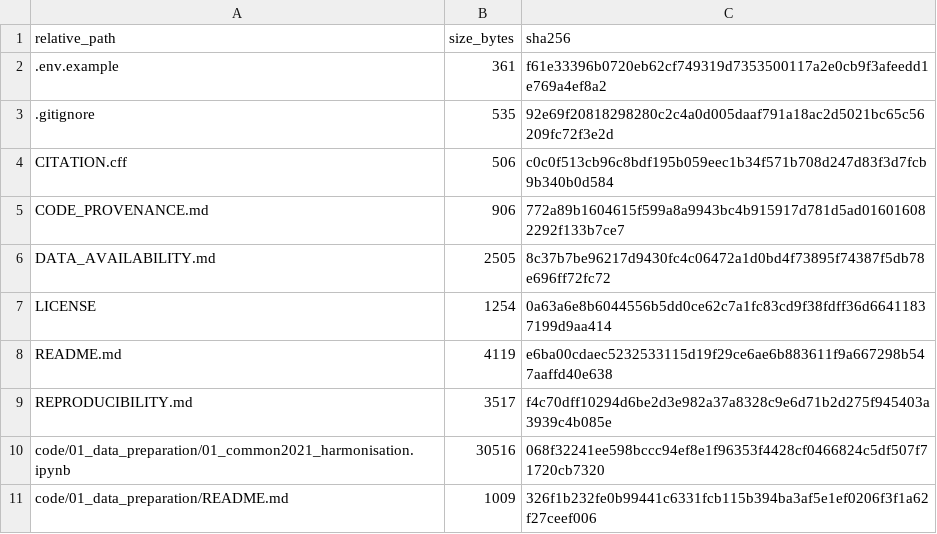
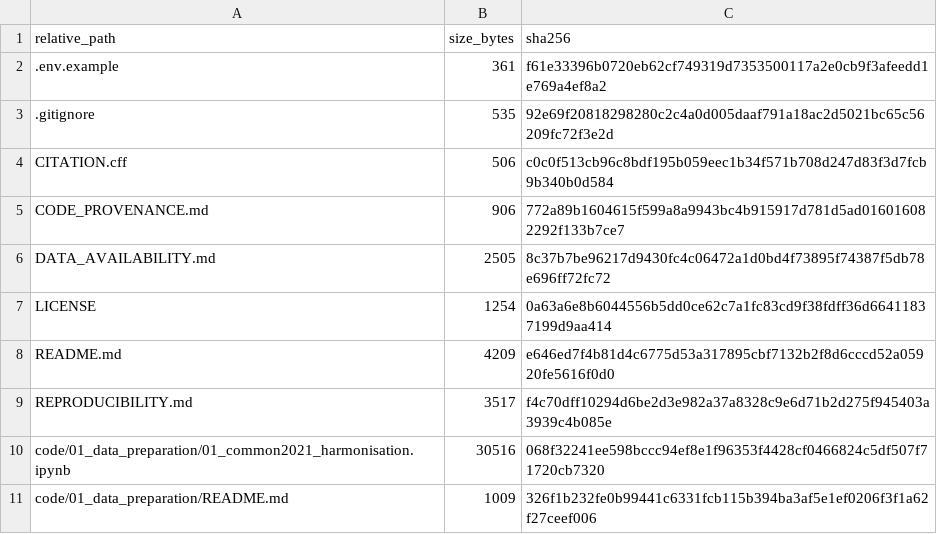
Before and after one commit to spatialtrace/msc-dissertation-charity-accessibility, a CSV file: release_manifest.csv, drawn as a sheet; only a part is shown.

Commit message:
docs: refresh README checksum for browser note
Updated the size of README.md in the release manifest.

```diff
--- a/release_manifest.csv
+++ b/release_manifest.csv
@@ -7,3 +7,3 @@ DATA_AVAILABILITY.md,2505,8c37b7be96217d9430fc4c06472a1d0bd4f73895f74387f5db78e6
 LICENSE,1254,0a63a6e8b6044556b5dd0ce62c7a1fc83cd9f38fdff36d66411837199d9aa414
-README.md,4119,e6ba00cdaec5232533115d19f29ce6ae6b883611f9a667298b547aaffd40e638
+README.md,4209,e646ed7f4b81d4c6775d53a317895cbf7132b2f8d6cccd52a05920fe5616f0d0
 REPRODUCIBILITY.md,3517,f4c70dff10294d6be2d3e982a37a8328c9e6d71b2d275f945403a3939c4b085e
```
